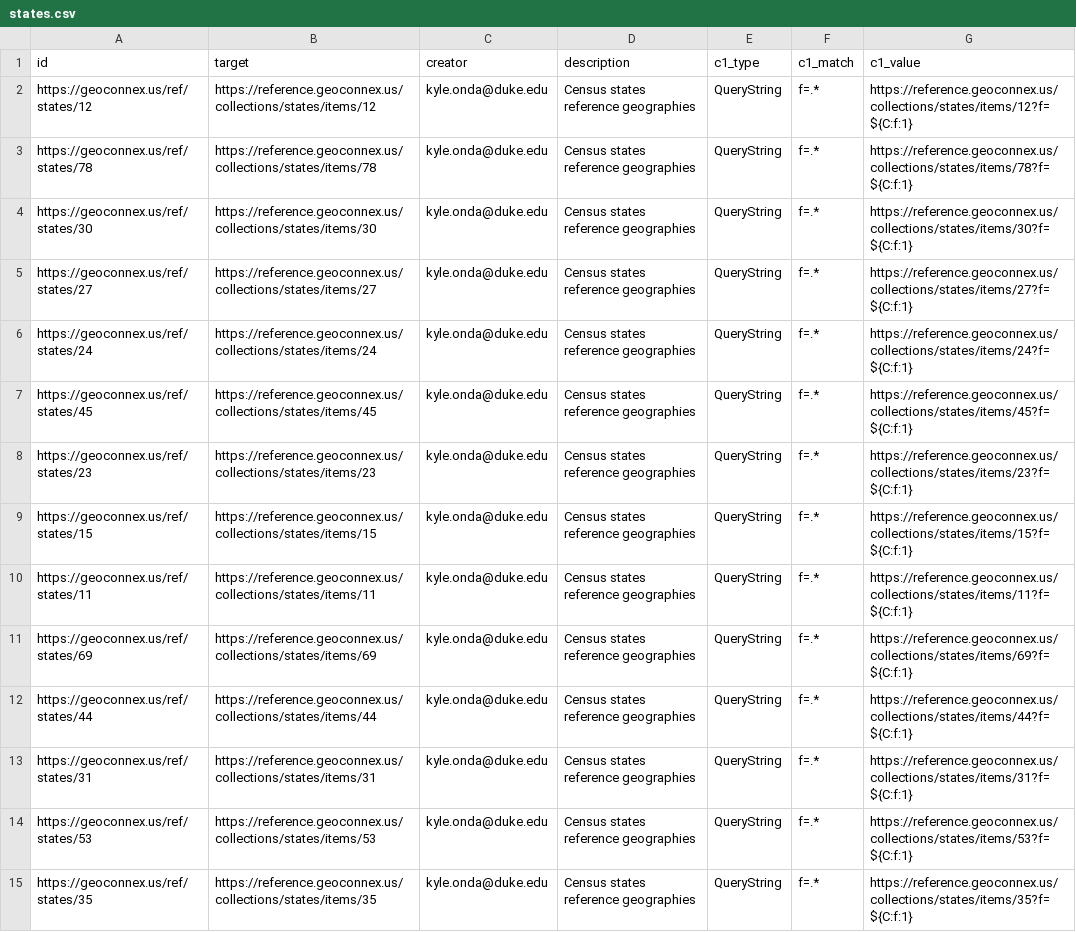
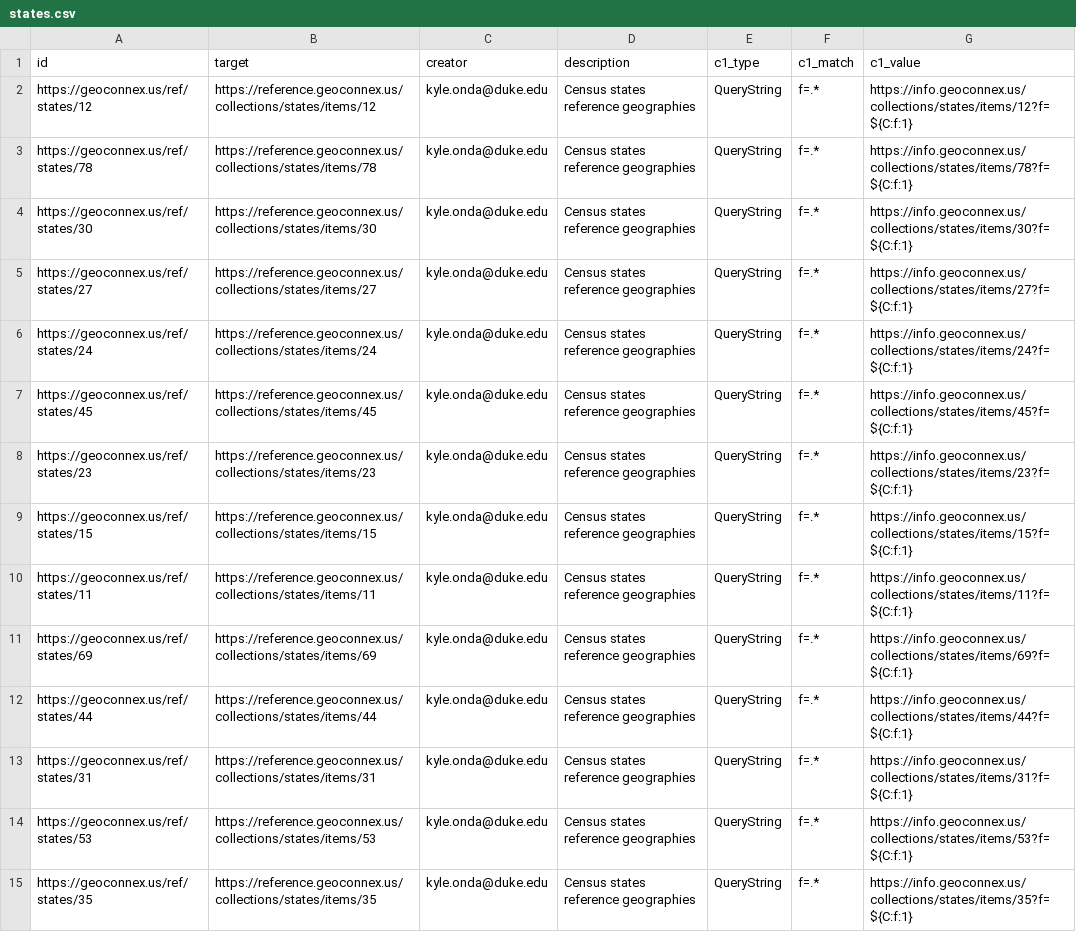
Before and after one commit to internetofwater/geoconnex.us, a CSV file: namespaces/ref/states/states.csv, drawn as a sheet; only a part is shown; the diff covers the shown part only; the diff names each change by its address in the sheet, - before the commit and + after, or states it on an @@ line.

```diff
--- a/namespaces/ref/states/states.csv
+++ b/namespaces/ref/states/states.csv
-G2 (c1_value): https://reference.geoconnex.us/collections/states/items/12?f=${C:f:1}
+G2 (c1_value): https://info.geoconnex.us/collections/states/items/12?f=${C:f:1}
-G3 (c1_value): https://reference.geoconnex.us/collections/states/items/78?f=${C:f:1}
+G3 (c1_value): https://info.geoconnex.us/collections/states/items/78?f=${C:f:1}
-G4 (c1_value): https://reference.geoconnex.us/collections/states/items/30?f=${C:f:1}
+G4 (c1_value): https://info.geoconnex.us/collections/states/items/30?f=${C:f:1}
-G5 (c1_value): https://reference.geoconnex.us/collections/states/items/27?f=${C:f:1}
+G5 (c1_value): https://info.geoconnex.us/collections/states/items/27?f=${C:f:1}
-G6 (c1_value): https://reference.geoconnex.us/collections/states/items/24?f=${C:f:1}
+G6 (c1_value): https://info.geoconnex.us/collections/states/items/24?f=${C:f:1}
-G7 (c1_value): https://reference.geoconnex.us/collections/states/items/45?f=${C:f:1}
+G7 (c1_value): https://info.geoconnex.us/collections/states/items/45?f=${C:f:1}
-G8 (c1_value): https://reference.geoconnex.us/collections/states/items/23?f=${C:f:1}
+G8 (c1_value): https://info.geoconnex.us/collections/states/items/23?f=${C:f:1}
-G9 (c1_value): https://reference.geoconnex.us/collections/states/items/15?f=${C:f:1}
+G9 (c1_value): https://info.geoconnex.us/collections/states/items/15?f=${C:f:1}
-G10 (c1_value): https://reference.geoconnex.us/collections/states/items/11?f=${C:f:1}
+G10 (c1_value): https://info.geoconnex.us/collections/states/items/11?f=${C:f:1}
-G11 (c1_value): https://reference.geoconnex.us/collections/states/items/69?f=${C:f:1}
+G11 (c1_value): https://info.geoconnex.us/collections/states/items/69?f=${C:f:1}
-G12 (c1_value): https://reference.geoconnex.us/collections/states/items/44?f=${C:f:1}
+G12 (c1_value): https://info.geoconnex.us/collections/states/items/44?f=${C:f:1}
-G13 (c1_value): https://reference.geoconnex.us/collections/states/items/31?f=${C:f:1}
+G13 (c1_value): https://info.geoconnex.us/collections/states/items/31?f=${C:f:1}
-G14 (c1_value): https://reference.geoconnex.us/collections/states/items/53?f=${C:f:1}
+G14 (c1_value): https://info.geoconnex.us/collections/states/items/53?f=${C:f:1}
-G15 (c1_value): https://reference.geoconnex.us/collections/states/items/35?f=${C:f:1}
+G15 (c1_value): https://info.geoconnex.us/collections/states/items/35?f=${C:f:1}
```
Also changed, not shown: 42 edited cells elsewhere in this file, namespaces/ref/aiannh/aiannh.csv, namespaces/ref/cbsa/cbsa.csv, 42 other files.
